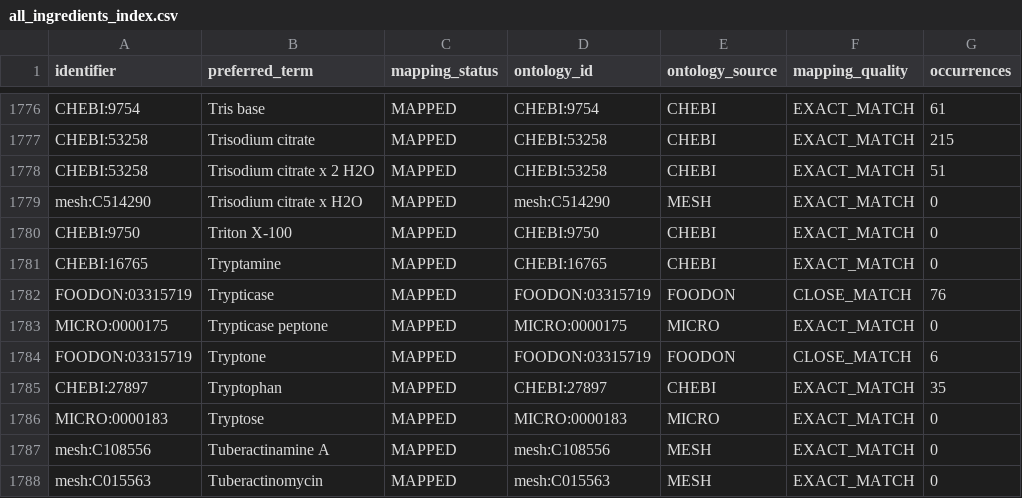
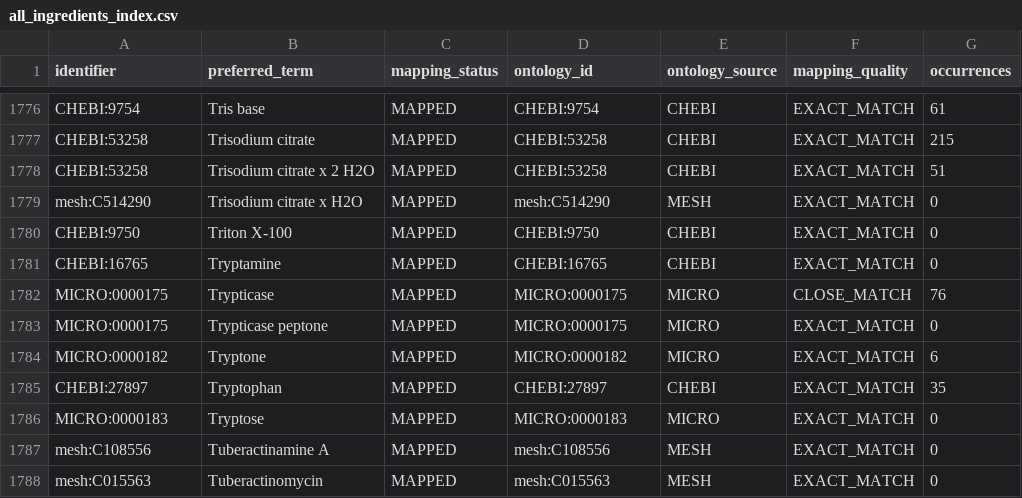
Before and after one commit to CultureBotAI/MediaIngredientMech, a CSV file: data/curated/all_ingredients_index.csv, drawn as a sheet; only a part is shown, gaps mark what is left out; the diff names each change by its address in the sheet, - before the commit and + after, or states it on an @@ line.

```diff
--- a/data/curated/all_ingredients_index.csv
+++ b/data/curated/all_ingredients_index.csv
-A1782 (identifier): FOODON:03315719
+A1782 (identifier): MICRO:0000175
-D1782 (ontology_id): FOODON:03315719
+D1782 (ontology_id): MICRO:0000175
-E1782 (ontology_source): FOODON
+E1782 (ontology_source): MICRO
-A1784 (identifier): FOODON:03315719
+A1784 (identifier): MICRO:0000182
-D1784 (ontology_id): FOODON:03315719
+D1784 (ontology_id): MICRO:0000182
-E1784 (ontology_source): FOODON
+E1784 (ontology_source): MICRO
-F1784 (mapping_quality): CLOSE_MATCH
+F1784 (mapping_quality): EXACT_MATCH
```
Also changed, not shown: data/curated/mapped_ingredients_index.csv, 7 other files.
